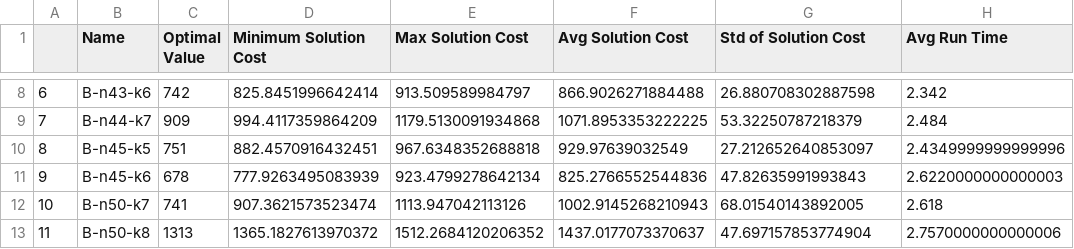
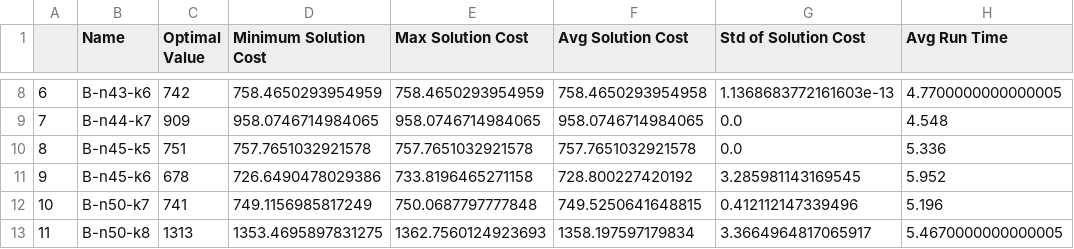
Before and after one commit to frostehhh/Cuckoo-Search-For-CVRP, a CSV file: finalresults/B-VRP/resultsB00.csv, drawn as a sheet; only a part is shown, gaps mark what is left out; the diff covers the shown part only.

```diff
--- a/finalresults/B-VRP/resultsB00.csv
+++ b/finalresults/B-VRP/resultsB00.csv
@@ -8,6 +8,6 @@
-6,B-n43-k6,742,825.8451996642414,913.509589984797,866.9026271884488,26.880708302887598,2.342
-7,B-n44-k7,909,994.4117359864209,1179.5130091934868,1071.8953353222225,53.32250787218379,2.484
-8,B-n45-k5,751,882.4570916432451,967.6348352688818,929.97639032549,27.212652640853097,2.4349999999999996
-9,B-n45-k6,678,777.9263495083939,923.4799278642134,825.2766552544836,47.82635991993843,2.6220000000000003
-10,B-n50-k7,741,907.3621573523474,1113.947042113126,1002.9145268210943,68.01540143892005,2.618
-11,B-n50-k8,1313,1365.1827613970372,1512.2684120206352,1437.0177073370637,47.697157853774904,2.7570000000000006
+6,B-n43-k6,742,758.4650293954959,758.4650293954959,758.4650293954958,1.1368683772161603e-13,4.7700000000000005
+7,B-n44-k7,909,958.0746714984065,958.0746714984065,958.0746714984065,0.0,4.548
+8,B-n45-k5,751,757.7651032921578,757.7651032921578,757.7651032921578,0.0,5.336
+9,B-n45-k6,678,726.6490478029386,733.8196465271158,728.800227420192,3.285981143169545,5.952
+10,B-n50-k7,741,749.1156985817249,750.0687797777848,749.5250641648815,0.412112147339496,5.196
+11,B-n50-k8,1313,1353.4695897831275,1362.7560124923693,1358.197597179834,3.3664964817065917,5.4670000000000005
```
Also changed, not shown: 85 edited cells elsewhere in this file, finalresults/A-VRP/resultsA00.csv, 51 other files.
